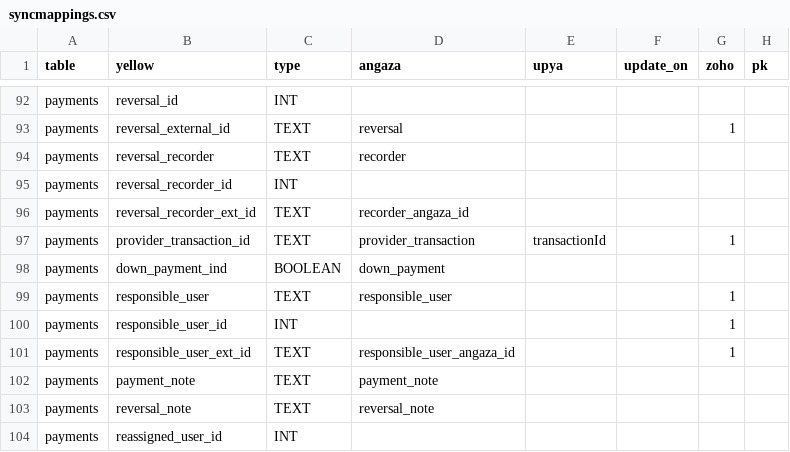
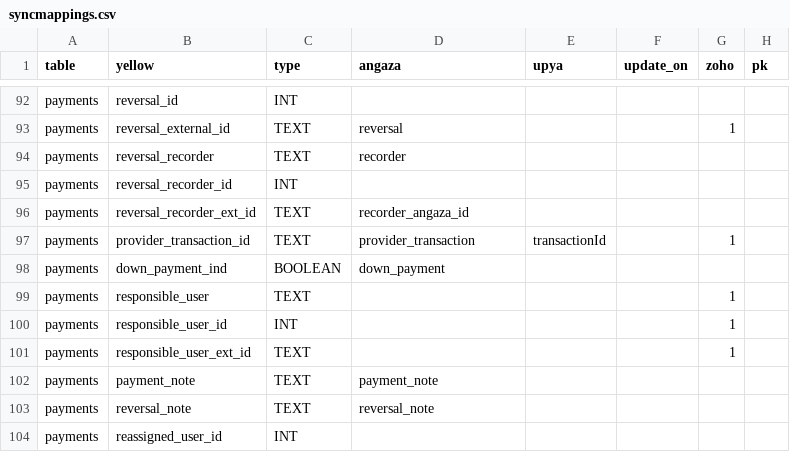
Before and after one commit to yellow-solar/sync, a CSV file: syncmappings.csv, drawn as a sheet; only a part is shown, gaps mark what is left out.

Commit message:
payments responsible user ids

```diff
--- a/syncmappings.csv
+++ b/syncmappings.csv
@@ -98,5 +98,5 @@ payments,provider_transaction_id,TEXT,provider_transaction,transactionId,,1,
 payments,down_payment_ind,BOOLEAN,down_payment,,,,
-payments,responsible_user,TEXT,responsible_user,,,1,
+payments,responsible_user,TEXT,,,,1,
 payments,responsible_user_id,INT,,,,1,
-payments,responsible_user_ext_id,TEXT,responsible_user_angaza_id,,,1,
+payments,responsible_user_ext_id,TEXT,,,,1,
 payments,payment_note,TEXT,payment_note,,,,
```
Also changed, not shown: 1 other file.
